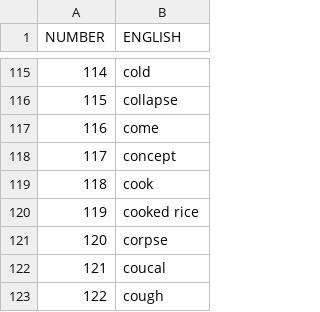
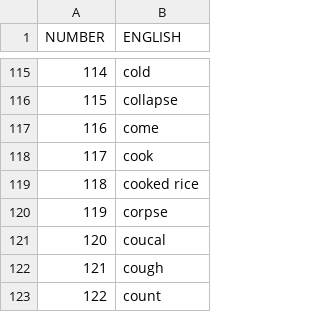
Before and after one commit to lexibank/smithborneo, a TSV file: etc/concepts.tsv, drawn as a sheet; only a part is shown, gaps mark what is left out; the shorter side is filled out with more unchanged rows; removed rows and columns are numbered as before the commit, all else as after; the diff names each change by its address in the sheet, - before the commit and + after, or states it on an @@ line.

Commit message:
update

```diff
--- a/etc/concepts.tsv
+++ b/etc/concepts.tsv
-row 118: 117 | concept
@@ column A (NUMBER) renumbered from row 118 down @@
```
